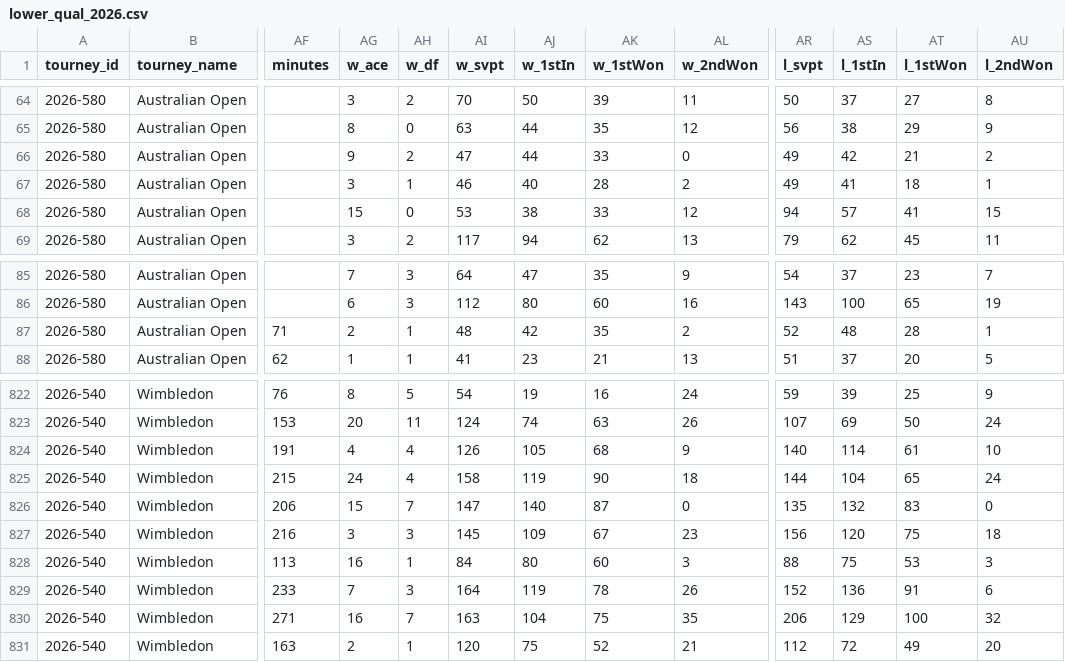
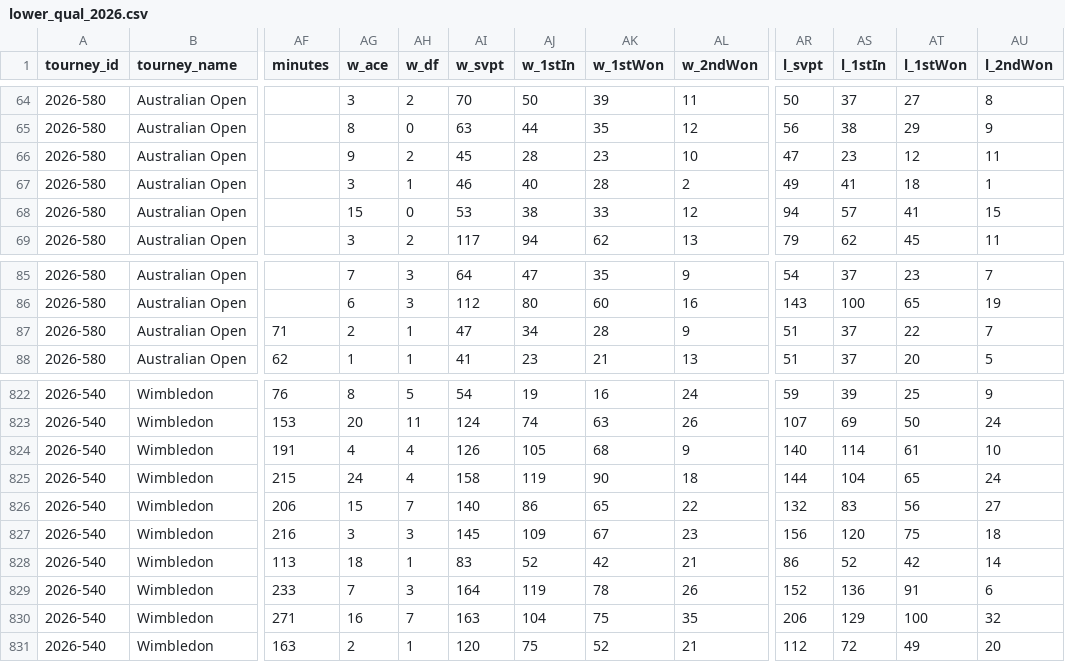
Before and after one commit to nickmac22-ui/Tennis-Data, a CSV file: data/lower_qual_2026.csv, drawn as a sheet; only a part is shown, gaps mark what is left out; the diff covers the shown part only; the diff names each change by its address in the sheet, - before the commit and + after, or states it on an @@ line.

```diff
--- a/data/lower_qual_2026.csv
+++ b/data/lower_qual_2026.csv
-AI66 (w_svpt): 47
+AI66 (w_svpt): 45
-AJ66 (w_1stIn): 44
+AJ66 (w_1stIn): 28
-AK66 (w_1stWon): 33
+AK66 (w_1stWon): 23
-AL66 (w_2ndWon): 0
+AL66 (w_2ndWon): 10
-AR66 (l_svpt): 49
+AR66 (l_svpt): 47
-AS66 (l_1stIn): 42
+AS66 (l_1stIn): 23
-AT66 (l_1stWon): 21
+AT66 (l_1stWon): 12
-AU66 (l_2ndWon): 2
+AU66 (l_2ndWon): 11
-AI87 (w_svpt): 48
+AI87 (w_svpt): 47
-AJ87 (w_1stIn): 42
+AJ87 (w_1stIn): 34
-AK87 (w_1stWon): 35
+AK87 (w_1stWon): 28
-AL87 (w_2ndWon): 2
+AL87 (w_2ndWon): 9
-AR87 (l_svpt): 52
+AR87 (l_svpt): 51
-AS87 (l_1stIn): 48
+AS87 (l_1stIn): 37
-AT87 (l_1stWon): 28
+AT87 (l_1stWon): 22
-AU87 (l_2ndWon): 1
+AU87 (l_2ndWon): 7
-AI826 (w_svpt): 147
+AI826 (w_svpt): 140
-AJ826 (w_1stIn): 140
+AJ826 (w_1stIn): 86
-AK826 (w_1stWon): 87
+AK826 (w_1stWon): 65
-AL826 (w_2ndWon): 0
+AL826 (w_2ndWon): 22
-AR826 (l_svpt): 135
+AR826 (l_svpt): 132
-AS826 (l_1stIn): 132
+AS826 (l_1stIn): 83
-AT826 (l_1stWon): 83
+AT826 (l_1stWon): 56
-AU826 (l_2ndWon): 0
+AU826 (l_2ndWon): 27
-AG828 (w_ace): 16
+AG828 (w_ace): 18
-AI828 (w_svpt): 84
+AI828 (w_svpt): 83
-AJ828 (w_1stIn): 80
+AJ828 (w_1stIn): 52
-AK828 (w_1stWon): 60
+AK828 (w_1stWon): 42
-AL828 (w_2ndWon): 3
+AL828 (w_2ndWon): 21
-AR828 (l_svpt): 88
+AR828 (l_svpt): 86
-AS828 (l_1stIn): 75
+AS828 (l_1stIn): 52
-AT828 (l_1stWon): 53
+AT828 (l_1stWon): 42
-AU828 (l_2ndWon): 3
+AU828 (l_2ndWon): 14
```
Also changed, not shown: 96 edited cells elsewhere in this file, data/atp_matches_2025.csv, data/atp_matches_2026.csv, 1 other file.
